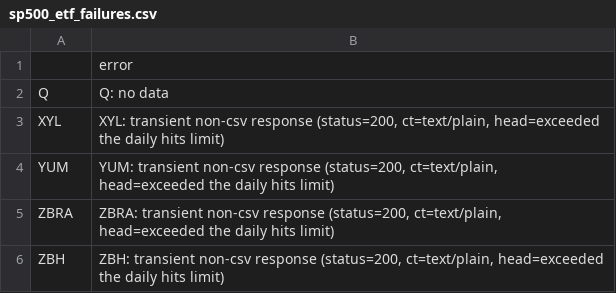
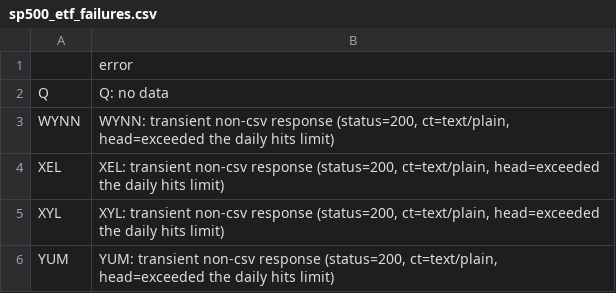
Before and after one commit to therealbct/yh_sp500, a CSV file: sp500_etf_failures.csv, drawn as a sheet; only a part is shown; the shorter side is filled out with more unchanged rows.

```diff
--- a/sp500_etf_failures.csv
+++ b/sp500_etf_failures.csv
@@ -2,2 +2,4 @@
 Q,Q: no data
+WYNN,"WYNN: transient non-csv response (status=200, ct=text/plain, head=exceeded the daily hits limit)"
+XEL,"XEL: transient non-csv response (status=200, ct=text/plain, head=exceeded the daily hits limit)"
 XYL,"XYL: transient non-csv response (status=200, ct=text/plain, head=exceeded the daily hits limit)"
```
Also changed, not shown: 2 other files.
